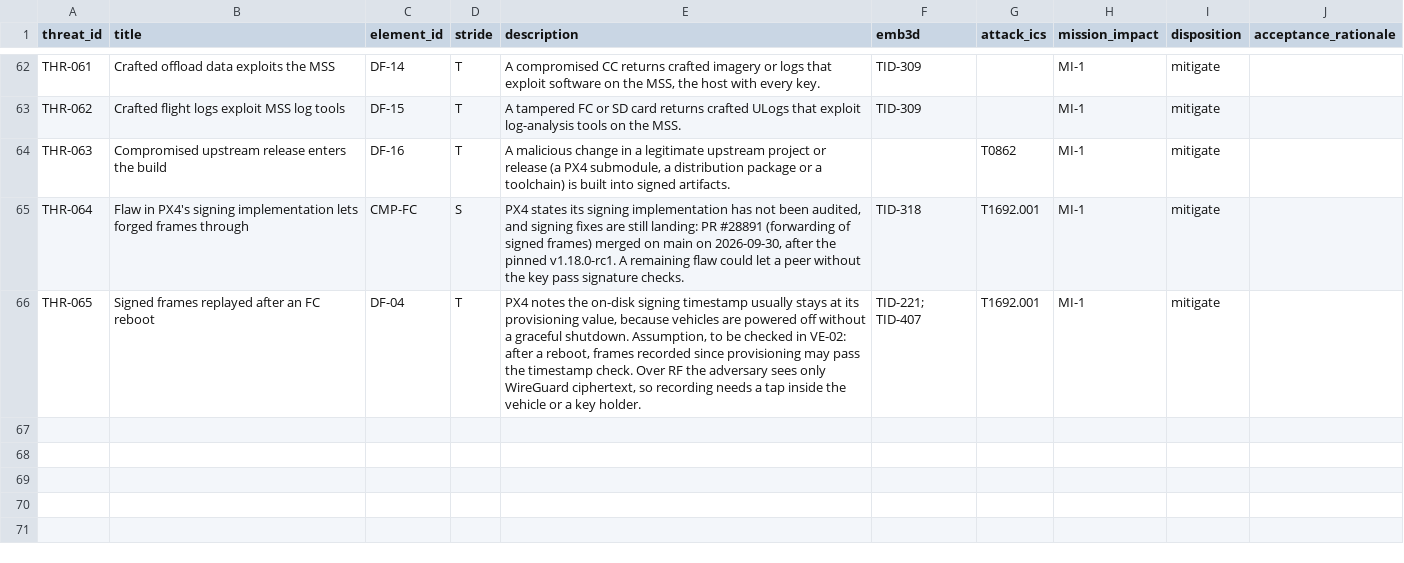
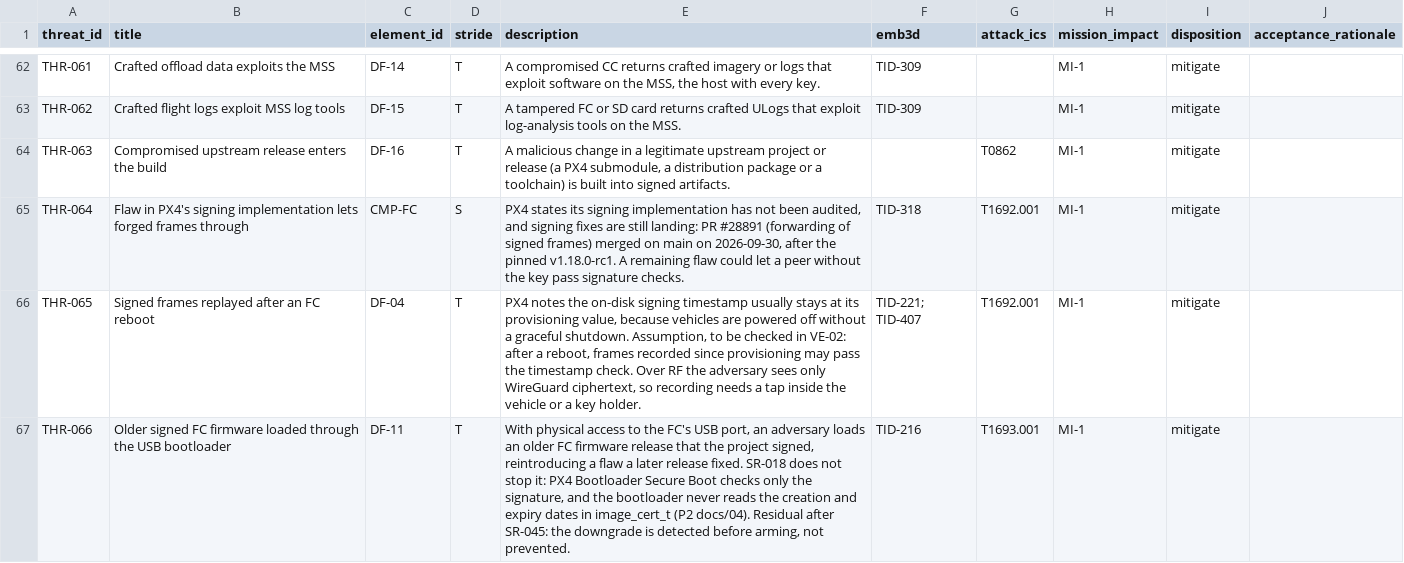
Before and after one commit to samyoon727ca/uas-sec-p1-architecture, a CSV file: data/threats.csv, drawn as a sheet; only a part is shown, gaps mark what is left out.

```diff
--- a/data/threats.csv
+++ b/data/threats.csv
@@ -66 +66,2 @@ THR-064,Flaw in PX4's signing implementation lets forged frames through,CMP-FC,S
 THR-065,Signed frames replayed after an FC reboot,DF-04,T,"PX4 notes the on-disk signing timestamp usually stays at its provisioning value, because vehicles are powered off without a graceful shutdown. Assumption, to be checked in VE-02: after a reboot, frames recorded since provisioning may pass the timestamp check. Over RF the adversary sees only WireGuard ciphertext, so recording needs a tap inside the vehicle or a key holder.",TID-221; TID-407,T1692.001,MI-1,mitigate,
+THR-066,Older signed FC firmware loaded through the USB bootloader,DF-11,T,"With physical access to the FC's USB port, an adversary loads an older FC firmware release that the project signed, reintroducing a flaw a later release fixed. SR-018 does not stop it: PX4 Bootloader Secure Boot checks only the signature, and the bootloader never reads the creation and expiry dates in image_cert_t (P2 docs/04). Residual after SR-045: the downgrade is detected before arming, not prevented.",TID-216,T1693.001,MI-1,mitigate,
```
Also changed, not shown: data/requirements.csv, data/trace.csv, 9 other files.
